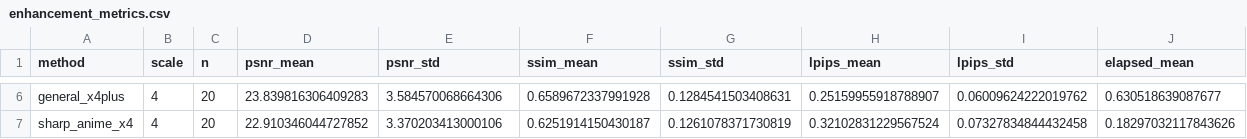
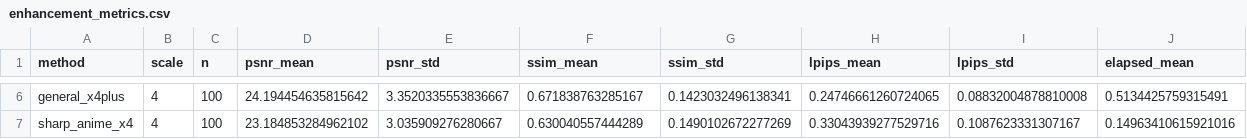
Before and after one commit to TheRevanite/C4PS, a CSV file: evaluation/results/enhancement_metrics.csv, drawn as a sheet; only a part is shown, gaps mark what is left out; the diff covers the shown part only; the diff names each change by its address in the sheet, - before the commit and + after, or states it on an @@ line.

```diff
--- a/evaluation/results/enhancement_metrics.csv
+++ b/evaluation/results/enhancement_metrics.csv
-C6:C7 (n): 20
+C6:C7 (n): 100
-D6 (psnr_mean): 23.839816306409283
+D6 (psnr_mean): 24.194454635815642
-E6 (psnr_std): 3.584570068664306
+E6 (psnr_std): 3.3520335553836667
-F6 (ssim_mean): 0.6589672337991928
+F6 (ssim_mean): 0.671838763285167
-G6 (ssim_std): 0.1284541503408631
+G6 (ssim_std): 0.1423032496138341
-H6 (lpips_mean): 0.25159955918788907
+H6 (lpips_mean): 0.24746661260724065
-I6 (lpips_std): 0.06009624222019762
+I6 (lpips_std): 0.08832004878810008
-J6 (elapsed_mean): 0.630518639087677
+J6 (elapsed_mean): 0.5134425759315491
-D7 (psnr_mean): 22.910346044727852
+D7 (psnr_mean): 23.184853284962102
-E7 (psnr_std): 3.370203413000106
+E7 (psnr_std): 3.035909276280667
-F7 (ssim_mean): 0.6251914150430187
+F7 (ssim_mean): 0.630040557444289
-G7 (ssim_std): 0.1261078371730819
+G7 (ssim_std): 0.1490102672277269
-H7 (lpips_mean): 0.32102831229567524
+H7 (lpips_mean): 0.33043939277529716
-I7 (lpips_std): 0.07327834844432458
+I7 (lpips_std): 0.1087623331307167
-J7 (elapsed_mean): 0.18297032117843626
+J7 (elapsed_mean): 0.14963410615921016
```
Also changed, not shown: 32 edited cells elsewhere in this file, evaluation/results/captioning_metrics.csv, evaluation/results/runtime_summary.csv, 22 other files.
